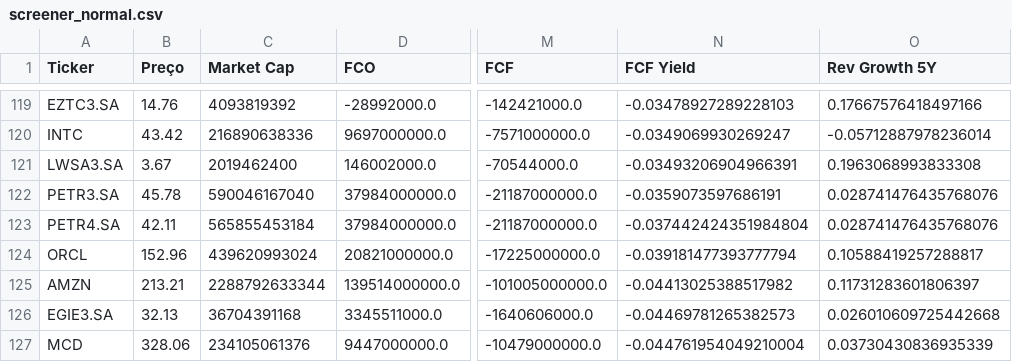
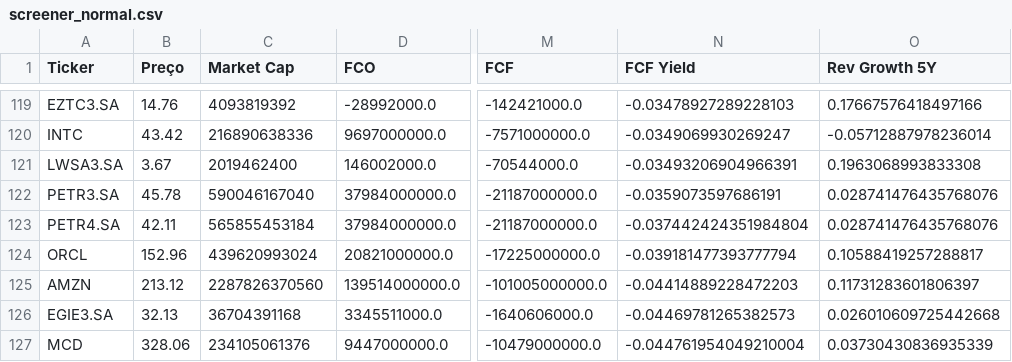
Before and after one commit to julianimmj/screener-fcf-yield, a CSV file: data/screener_normal.csv, drawn as a sheet; only a part is shown, gaps mark what is left out; the diff covers the shown part only; the diff names each change by its address in the sheet, - before the commit and + after, or states it on an @@ line.

```diff
--- a/data/screener_normal.csv
+++ b/data/screener_normal.csv
-B125 (Preço): 213.21
+B125 (Preço): 213.12
-C125 (Market Cap): 2288792633344
+C125 (Market Cap): 2287826370560
-N125 (FCF Yield): -0.04413025388517982
+N125 (FCF Yield): -0.04414889228472203
```
Also changed, not shown: 3 added rows, 3 removed rows and 21 edited cells elsewhere in this file, data/screener_conservative.csv, 1 other file.
